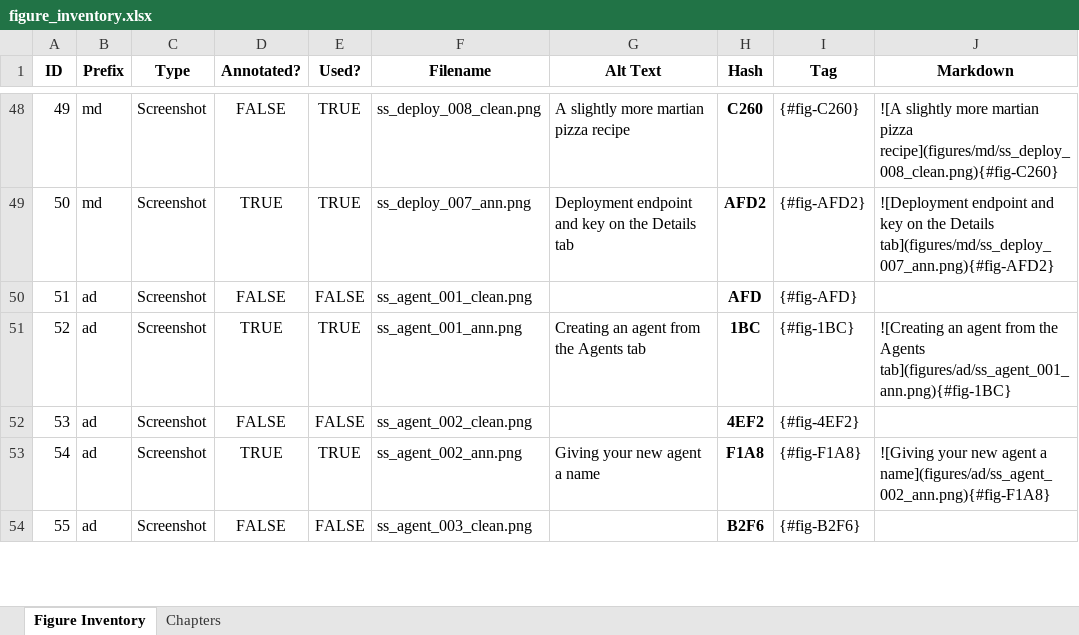
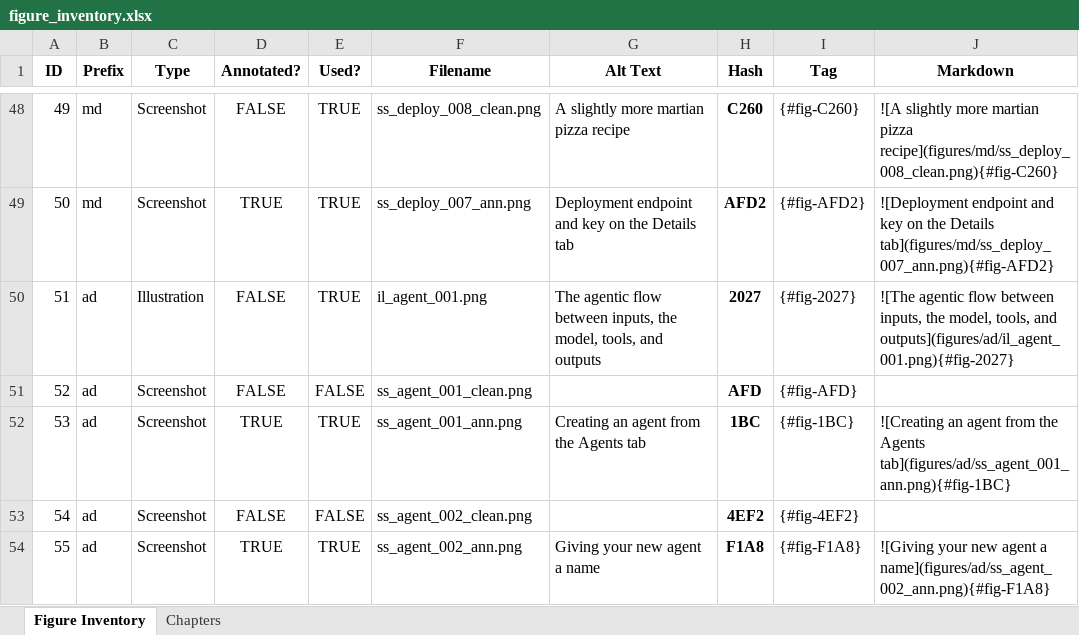
Before and after one commit to colbyford/foundry-book, an Excel workbook: figures/figure_inventory.xlsx, sheet Figure Inventory, drawn as a sheet; only a part is shown, gaps mark what is left out; the shorter side is filled out with more unchanged rows; values as stored, in another font and other column widths than the file's, no borders; addresses are those after the commit; the diff names each change by its address in the sheet, - before the commit and + after, or states it on an @@ line.

Commit message:
Update figure_inventory.xlsx

```diff
--- a/figures/figure_inventory.xlsx (sheet Figure Inventory)
+++ b/figures/figure_inventory.xlsx (sheet Figure Inventory)
+row 50: 51 | ad | Illustration | FALSE | TRUE | il_agent_001.png | The agentic flow between inputs, the model, tools, and outputs | 2027 | {#fig-2027} | ![The agentic flow between inputs, the model, tools, and outputs](figures/ad/il_agent_001.png){#fig-2027}
@@ column A (ID) renumbered from row 51 down @@
```
Also changed, not shown: formulas that keep their value.
